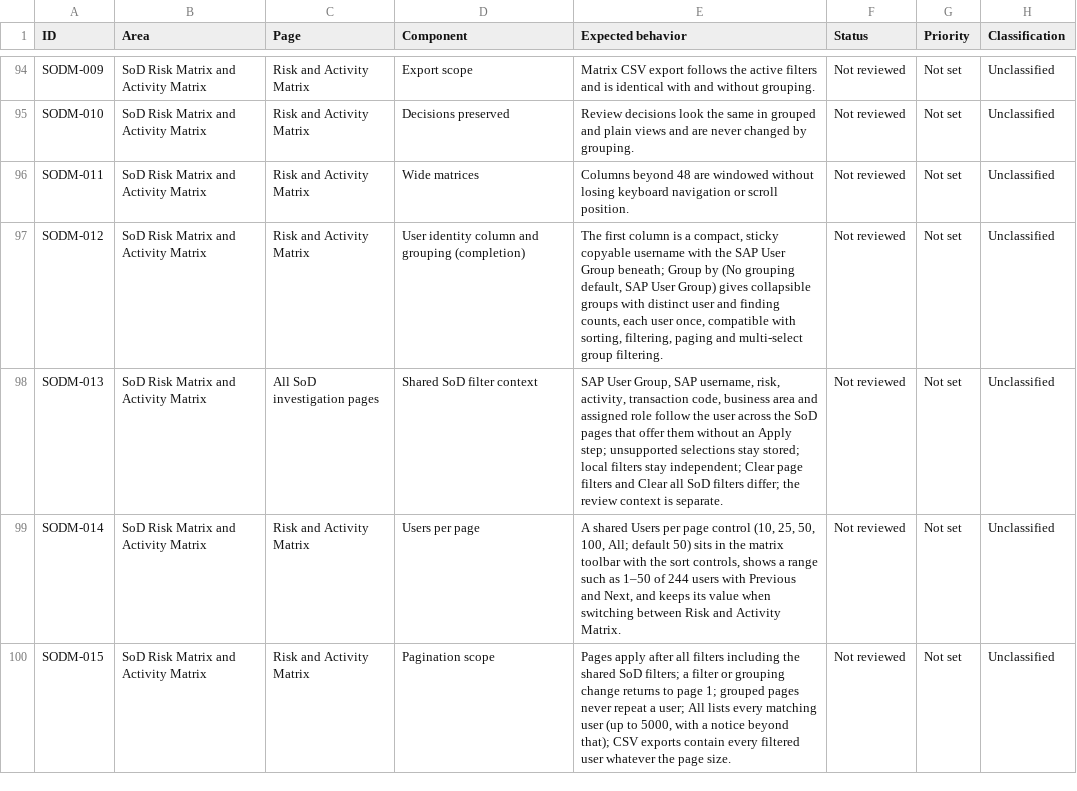
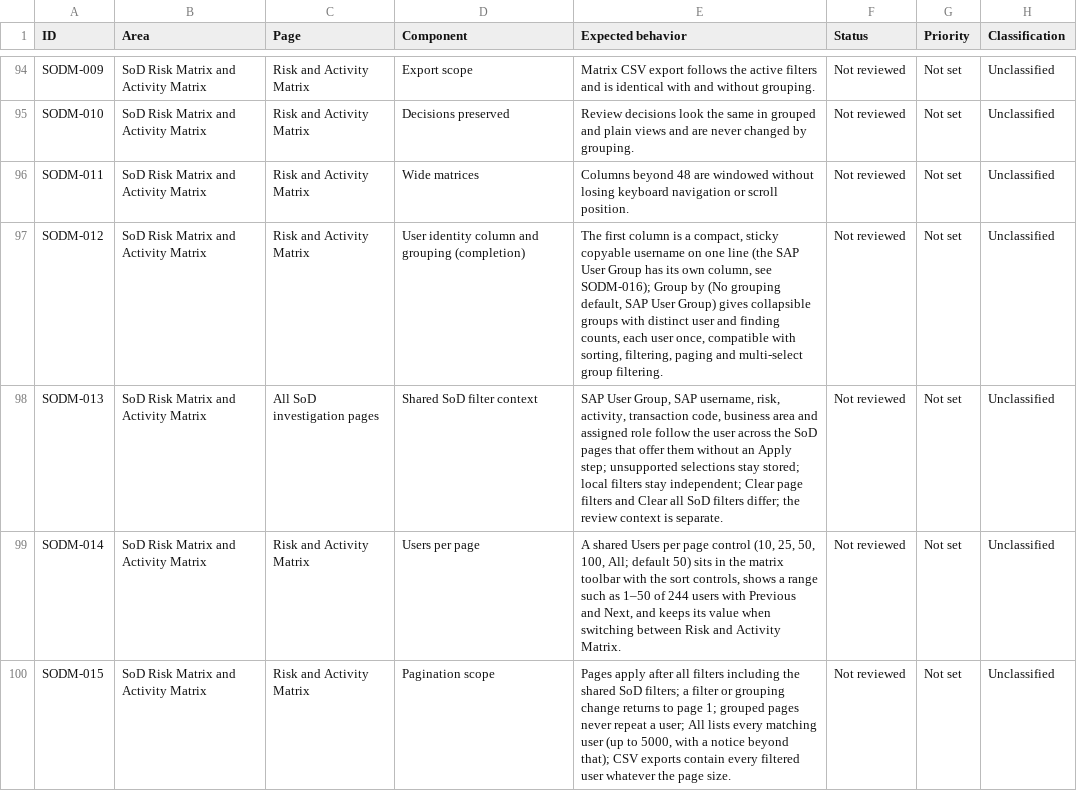
Before and after one commit to OnlyDrey/sap-lens, a CSV file: docs/validation/validation-items.csv, drawn as a sheet; only a part is shown, gaps mark what is left out; the diff covers the shown part only; the diff names each change by its address in the sheet, - before the commit and + after, or states it on an @@ line.

```diff
--- a/docs/validation/validation-items.csv
+++ b/docs/validation/validation-items.csv
-E97 (Expected behavior): …copyable username with the SAP User Group beneath; Group by…
+E97 (Expected behavior): …copyable username on one line (the SAP User Group has its own column, see SODM-016); Group by…
```
Also changed, not shown: 4 added rows elsewhere in this file, 4 other files.
